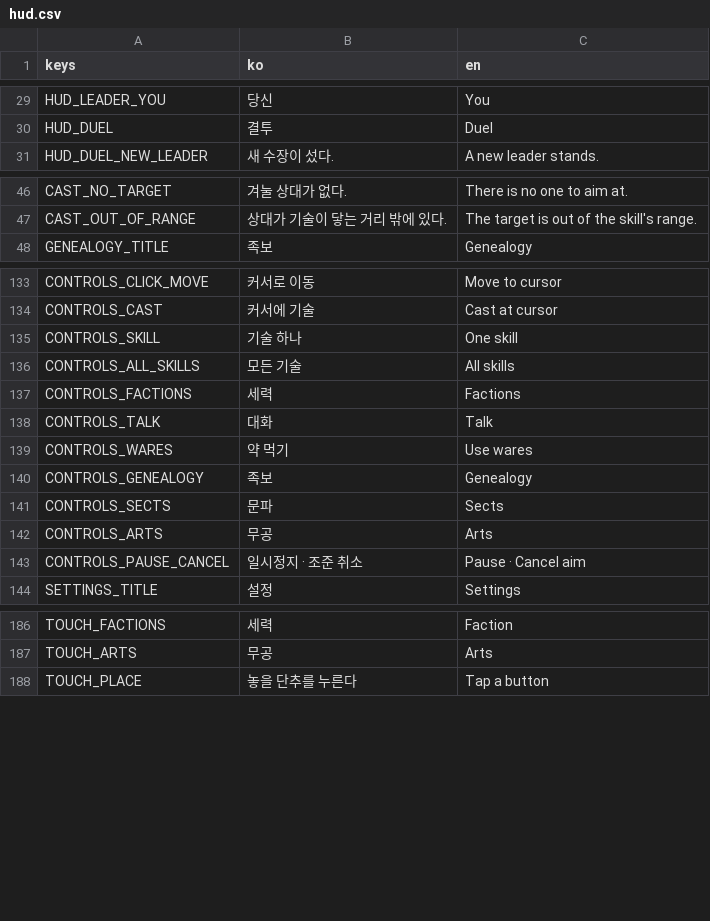
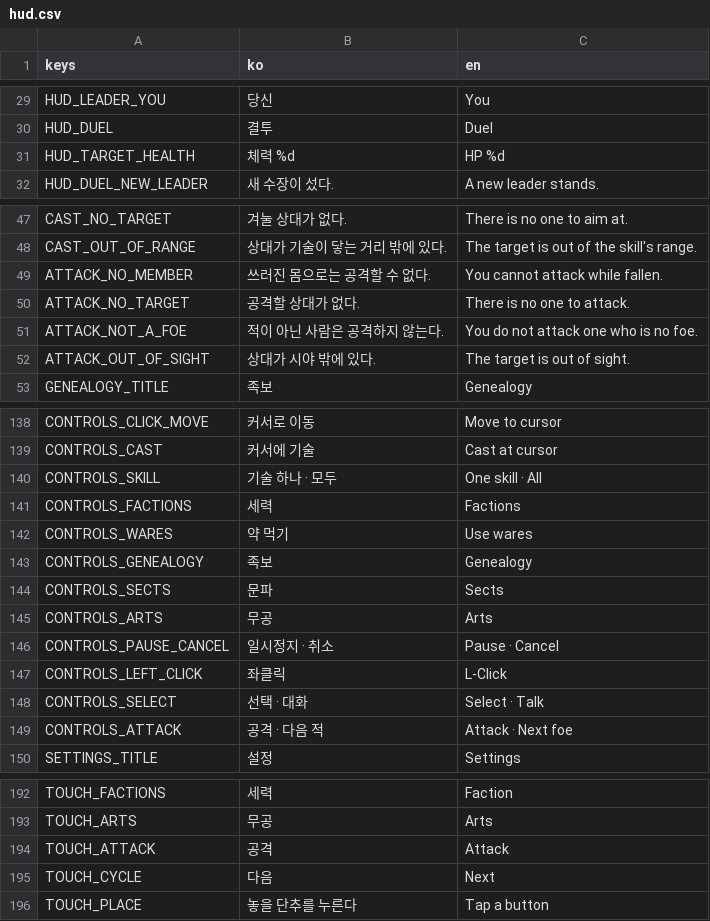
Before and after one commit to garamsh/murim-24, a CSV file: hud/hud.csv, drawn as a sheet; only a part is shown, gaps mark what is left out.

Commit message:
feat: frame the selected target and mark it in the names and the world

```diff
--- a/hud/hud.csv
+++ b/hud/hud.csv
@@ -30,2 +30,3 @@ HUD_LEADER_YOU,당신,You
 HUD_DUEL,결투,Duel
+HUD_TARGET_HEALTH,체력 %d,HP %d
 HUD_DUEL_NEW_LEADER,새 수장이 섰다.,A new leader stands.
@@ -47,2 +48,6 @@ CAST_NO_TARGET,겨눌 상대가 없다.,There is no one to aim at.
 CAST_OUT_OF_RANGE,상대가 기술이 닿는 거리 밖에 있다.,The target is out of the skill's range.
+ATTACK_NO_MEMBER,쓰러진 몸으로는 공격할 수 없다.,You cannot attack while fallen.
+ATTACK_NO_TARGET,공격할 상대가 없다.,There is no one to attack.
+ATTACK_NOT_A_FOE,적이 아닌 사람은 공격하지 않는다.,You do not attack one who is no foe.
+ATTACK_OUT_OF_SIGHT,상대가 시야 밖에 있다.,The target is out of sight.
 GENEALOGY_TITLE,족보,Genealogy
@@ -134,6 +139,4 @@ CONTROLS_CLICK_MOVE,커서로 이동,Move to cursor
 CONTROLS_CAST,커서에 기술,Cast at cursor
-CONTROLS_SKILL,기술 하나,One skill
-CONTROLS_ALL_SKILLS,모든 기술,All skills
+CONTROLS_SKILL,기술 하나 · 모두,One skill · All
 CONTROLS_FACTIONS,세력,Factions
-CONTROLS_TALK,대화,Talk
 CONTROLS_WARES,약 먹기,Use wares
@@ -142,3 +145,6 @@ CONTROLS_SECTS,문파,Sects
 CONTROLS_ARTS,무공,Arts
-CONTROLS_PAUSE_CANCEL,일시정지 · 조준 취소,Pause · Cancel aim
+CONTROLS_PAUSE_CANCEL,일시정지 · 취소,Pause · Cancel
+CONTROLS_LEFT_CLICK,좌클릭,L-Click
+CONTROLS_SELECT,선택 · 대화,Select · Talk
+CONTROLS_ATTACK,공격 · 다음 적,Attack · Next foe
 SETTINGS_TITLE,설정,Settings
@@ -187,2 +193,4 @@ TOUCH_FACTIONS,세력,Faction
 TOUCH_ARTS,무공,Arts
+TOUCH_ATTACK,공격,Attack
+TOUCH_CYCLE,다음,Next
 TOUCH_PLACE,놓을 단추를 누른다,Tap a button
```
Also changed, not shown: 4 other files.
